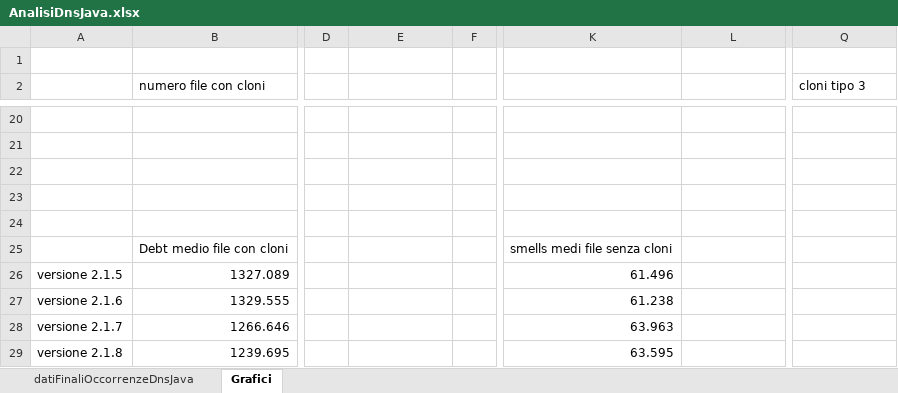
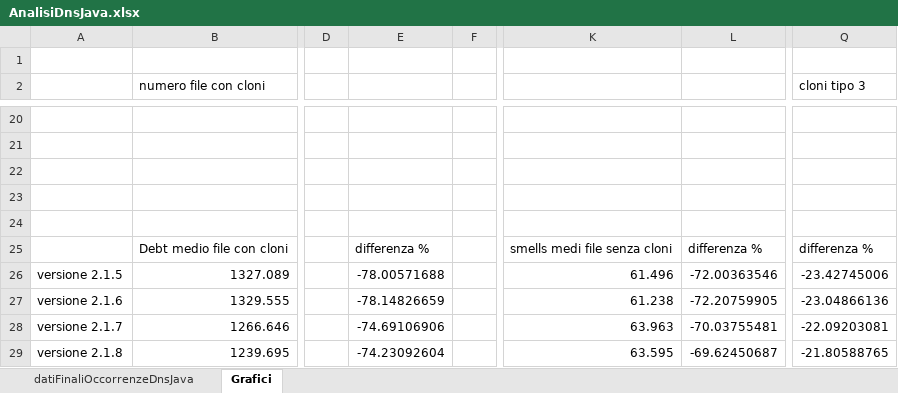
Before and after one commit to gagri/Evoluzione-e-qualit-del-software, an Excel workbook: DnsJava/AnalisiDnsJava.xlsx, sheet Grafici, drawn as a sheet; only a part is shown, gaps mark what is left out; values as stored, in another font and other column widths than the file's, no borders; charts and pictures not drawn; the diff names each change by its address in the sheet, - before the commit and + after, or states it on an @@ line.

Commit message:
aggiornamento analisi

```diff
--- a/DnsJava/AnalisiDnsJava.xlsx (sheet Grafici)
+++ b/DnsJava/AnalisiDnsJava.xlsx (sheet Grafici)
-E25: (empty)
+E25: differenza %
-L25: (empty)
+L25: differenza %
-Q25 (cloni tipo 3): (empty)
+Q25 (cloni tipo 3): differenza %
-E26: (empty)
+E26: -78.00571688
-L26: (empty)
+L26: -72.00363546
-Q26 (cloni tipo 3): (empty)
+Q26 (cloni tipo 3): -23.42745006
-E27: (empty)
+E27: -78.14826659
-L27: (empty)
+L27: -72.20759905
-Q27 (cloni tipo 3): (empty)
+Q27 (cloni tipo 3): -23.04866136
-E28: (empty)
+E28: -74.69106906
-L28: (empty)
+L28: -70.03755481
-Q28 (cloni tipo 3): (empty)
+Q28 (cloni tipo 3): -22.09203081
-E29: (empty)
+E29: -74.23092604
-L29: (empty)
+L29: -69.62450687
-Q29 (cloni tipo 3): (empty)
+Q29 (cloni tipo 3): -21.80588765
```
Also changed, not shown: Jabref/AnalisiJabref.xlsx, fastJson/AnalisiFastJson.xlsx.
